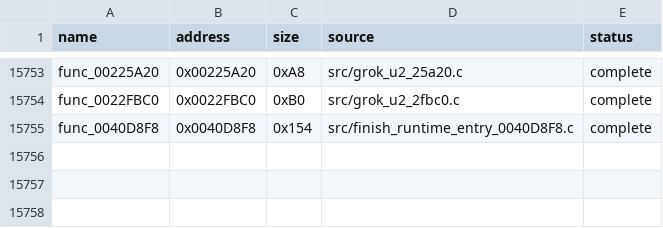
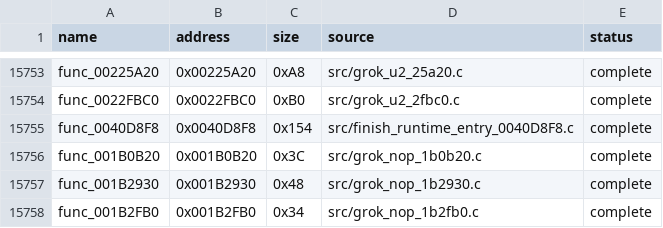
Before and after one commit to g-guthrie/mvc2-ps2-decomp, a CSV file: config/matches.csv, drawn as a sheet; only a part is shown, gaps mark what is left out.

```diff
--- a/config/matches.csv
+++ b/config/matches.csv
@@ -15755 +15755,4 @@ func_0022FBC0,0x0022FBC0,0xB0,src/grok_u2_2fbc0.c,complete
 func_0040D8F8,0x0040D8F8,0x154,src/finish_runtime_entry_0040D8F8.c,complete
+func_001B0B20,0x001B0B20,0x3C,src/grok_nop_1b0b20.c,complete
+func_001B2930,0x001B2930,0x48,src/grok_nop_1b2930.c,complete
+func_001B2FB0,0x001B2FB0,0x34,src/grok_nop_1b2fb0.c,complete
```
Also changed, not shown: docs/INDEPENDENT_CALLBACK_ENTRIES.csv, 6 other files.
